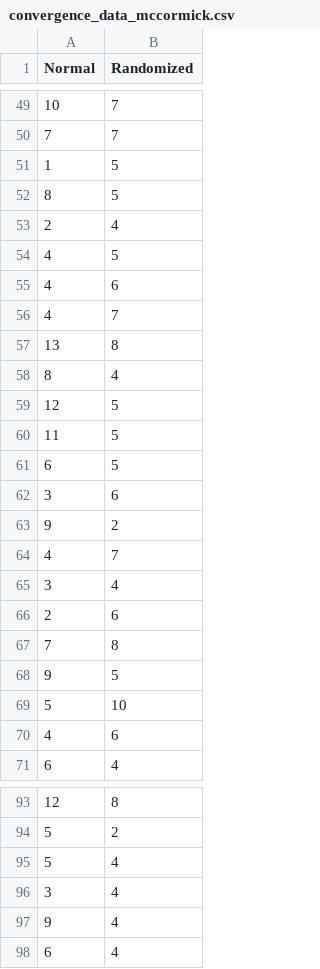
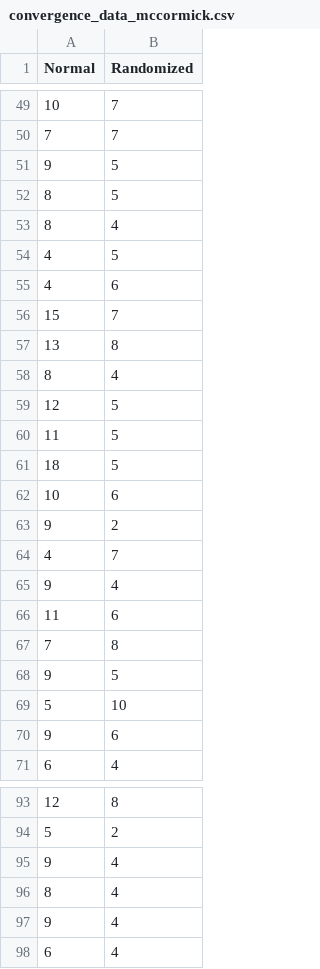
Before and after one commit to urquico/i-gwo, a CSV file: obj1/convergence_data_mccormick.csv, drawn as a sheet; only a part is shown, gaps mark what is left out; the diff covers the shown part only.

```diff
--- a/obj1/convergence_data_mccormick.csv
+++ b/obj1/convergence_data_mccormick.csv
@@ -50,8 +50,8 @@ Normal,Randomized
 7,7
-1,5
+9,5
 8,5
-2,4
+8,4
 4,5
 4,6
-4,7
+15,7
 13,8
@@ -60,8 +60,8 @@ Normal,Randomized
 11,5
-6,5
-3,6
+18,5
+10,6
 9,2
 4,7
-3,4
-2,6
+9,4
+11,6
 7,8
@@ -69,3 +69,3 @@ Normal,Randomized
 5,10
-4,6
+9,6
 6,4
@@ -94,4 +94,4 @@ Normal,Randomized
 5,2
-5,4
-3,4
+9,4
+8,4
 9,4
```
Also changed, not shown: 3 added rows, 3 removed rows and 12 edited cells elsewhere in this file, obj1/convergence_data_holder_table.csv, 1 other file.
